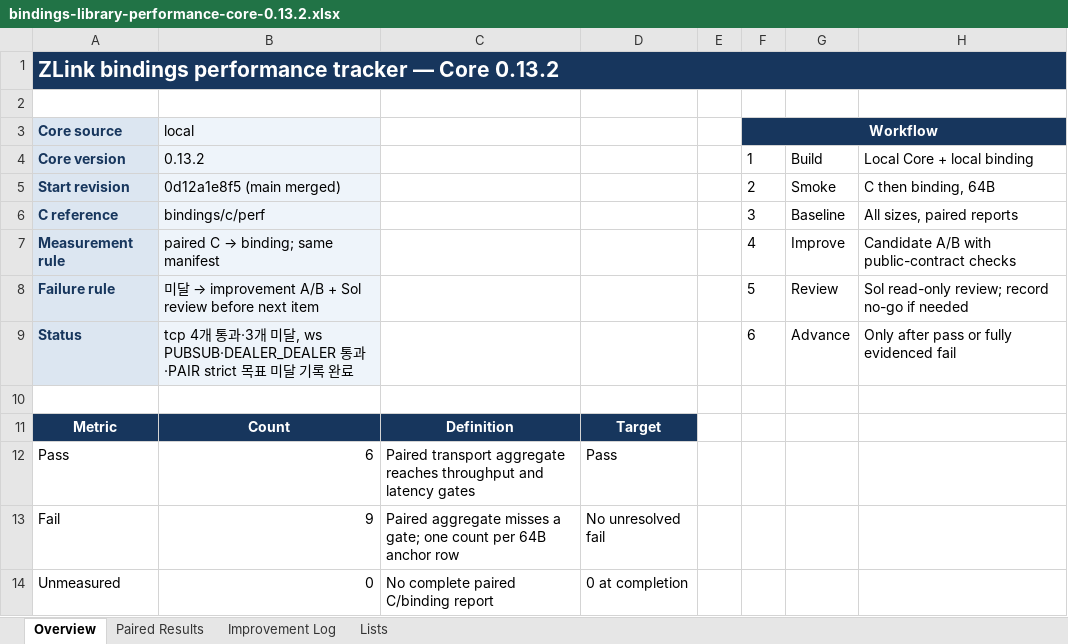
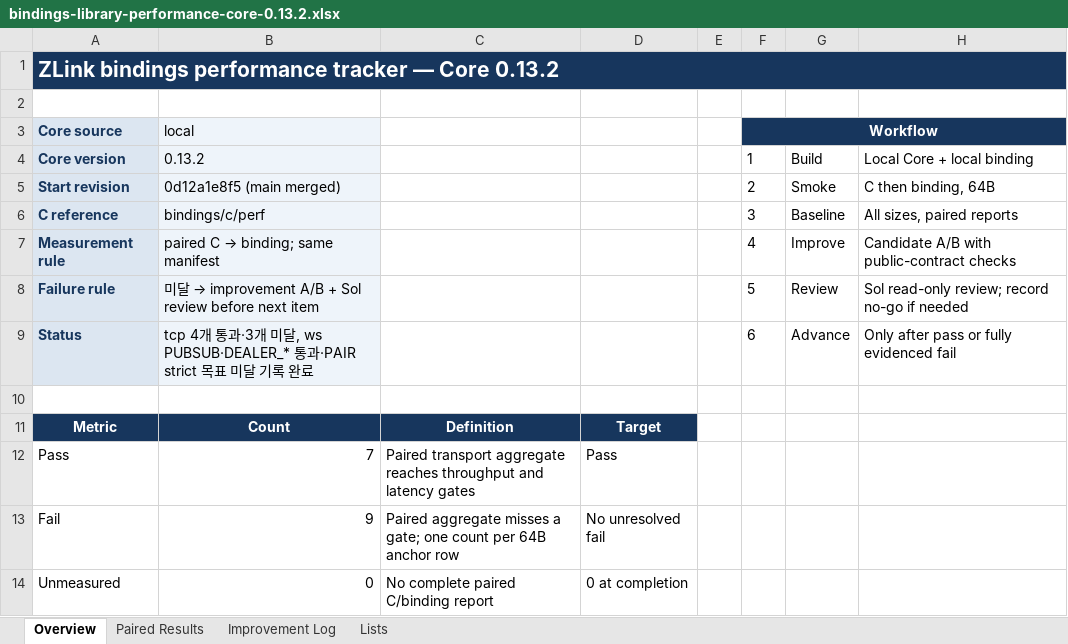
Before and after one commit to zlink-systems/zlink, an Excel workbook: doc/perf/perf/bindings-0.13.2/bindings-library-performance-core-0.13.2.xlsx, sheet Overview, drawn as a sheet; values as stored, in another font and other column widths than the file's, no borders; the diff names each change by its address in the sheet, - before the commit and + after, or states it on an @@ line.

Commit message:
perf(cpp): record websocket dealer router baseline

```diff
--- a/doc/perf/perf/bindings-0.13.2/bindings-library-performance-core-0.13.2.xlsx (sheet Overview)
+++ b/doc/perf/perf/bindings-0.13.2/bindings-library-performance-core-0.13.2.xlsx (sheet Overview)
-B9 (local): …미달, ws PUBSUB·DEALER_DEALER 통과·PAIR strict…
+B9 (local): …미달, ws PUBSUB·DEALER_* 통과·PAIR strict…
-B12 (local): 6
+B12 (local): 7
```
Also changed, not shown: sheet Paired Results, 2 other files.
